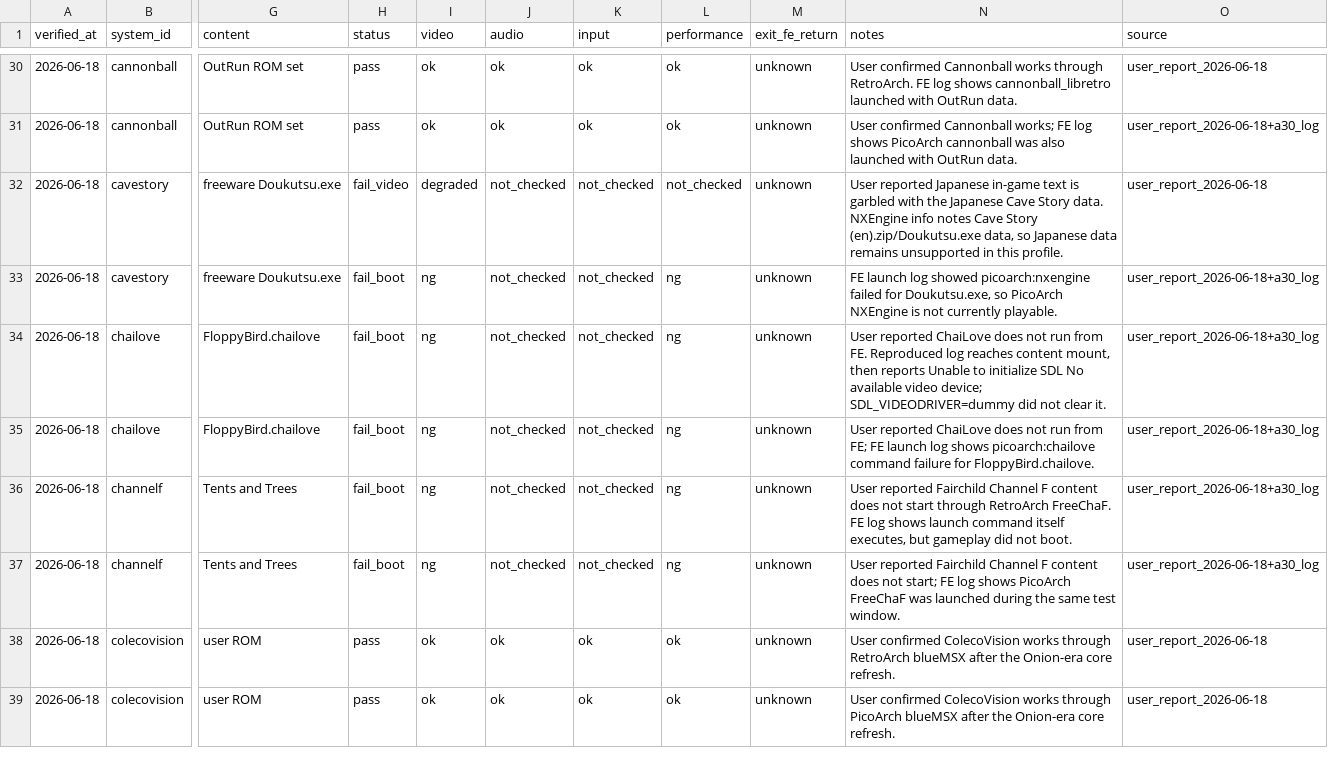
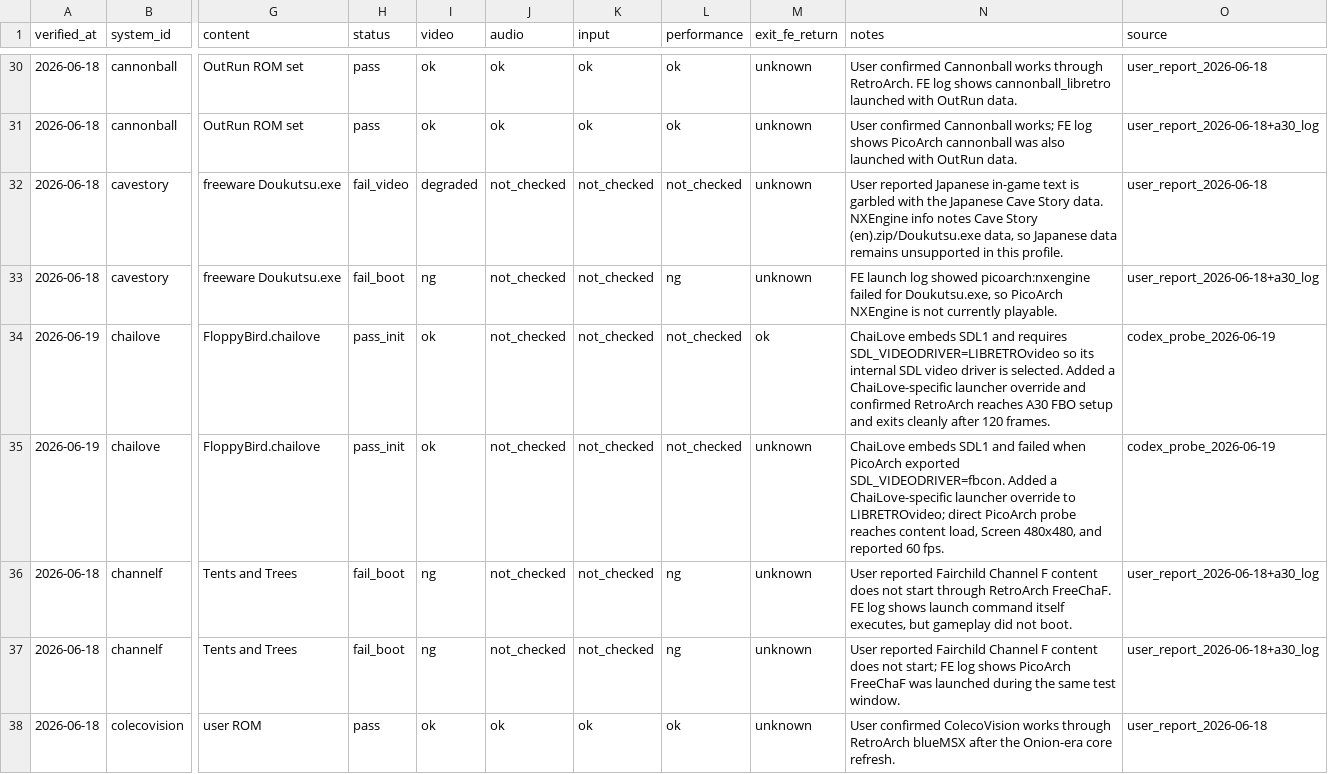
Before and after one commit to game-de-it/plumOS-A30, a TSV file: docs/emulator-runtime-verification.tsv, drawn as a sheet; only a part is shown, gaps mark what is left out; the shorter side is filled out with more unchanged rows; the diff names each change by its address in the sheet, - before the commit and + after, or states it on an @@ line.

Commit message:
Fix ChaiLove libretro SDL boot
Context: ChaiLove RA/PICO profiles failed during SDL video initialization with No available video device even though the core bundles sdl-libretro. Direct probe showed SDL_VIDEODRIVER=LIBRETROvideo lets the core select its internal libretro SDL1 video driver.

Changed: Set SDL_VIDEODRIVER=LIBRETROvideo only for chailove in the RetroArch and PicoArch launchers, and update runtime verification/triage docs from fail_boot to pass_init.

Verified: bash -n on both build scripts, sh -n on generated launchers, git diff --check, deployed both launchers to A30, RetroArch chailove ran 120 frames with RC=0, PicoArch chailove reached content load with Screen 480x480 and Frame rate 60, FE restored with fb0_owner_count=1.

```diff
--- a/docs/emulator-runtime-verification.tsv
+++ b/docs/emulator-runtime-verification.tsv
-A34:A35 (verified_at): 2026-06-18
+A34:A35 (verified_at): 2026-06-19
-H34:H35 (status): fail_boot
+H34:H35 (status): pass_init
-I34:I35 (video): ng
+I34:I35 (video): ok
-L34:L35 (performance): ng
+L34:L35 (performance): not_checked
-M34 (exit_fe_return): unknown
+M34 (exit_fe_return): ok
-N34 (notes): User reported ChaiLove does not run from FE. Reproduced log reaches content mount, then reports Unable to initialize SDL No available video device; SDL_VIDEODRIVER=dummy did not clear it.
+N34 (notes): ChaiLove embeds SDL1 and requires SDL_VIDEODRIVER=LIBRETROvideo so its internal SDL video driver is selected. Added a ChaiLove-specific launcher override and confirmed RetroArch reaches A30 FBO setup and exits cleanly after 120 frames.
-O34:O35 (source): user_report_2026-06-18+a30_log
+O34:O35 (source): codex_probe_2026-06-19
-N35 (notes): User reported ChaiLove does not run from FE; FE launch log shows picoarch:chailove command failure for FloppyBird.chailove.
+N35 (notes): ChaiLove embeds SDL1 and failed when PicoArch exported SDL_VIDEODRIVER=fbcon. Added a ChaiLove-specific launcher override to LIBRETROvideo; direct PicoArch probe reaches content load, Screen 480x480, and reported 60 fps.
```
Also changed, not shown: docs/emulator-fe-libretro-targets.tsv, 3 other files.
